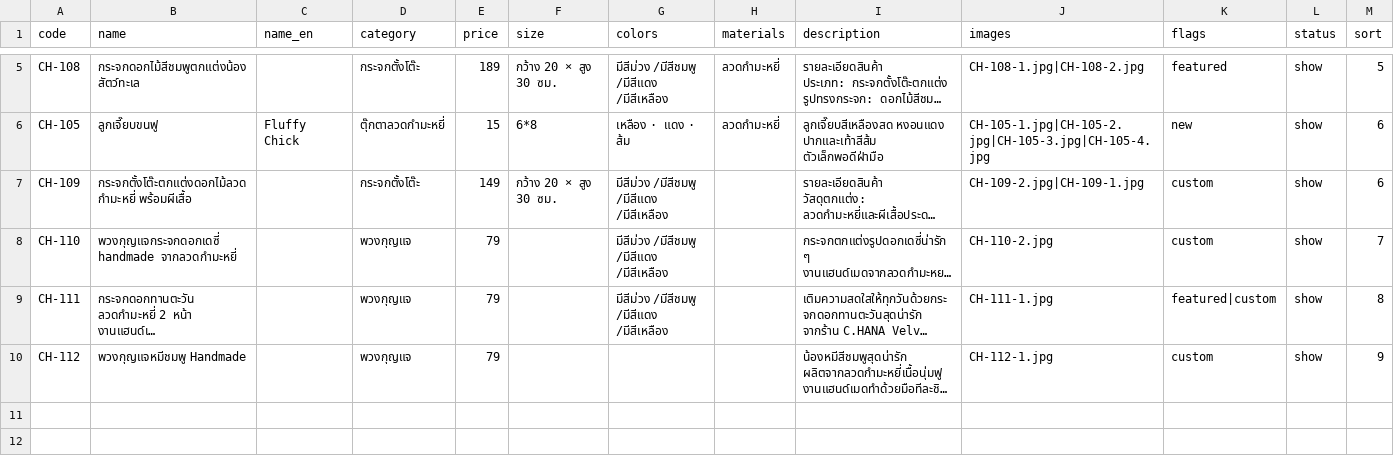
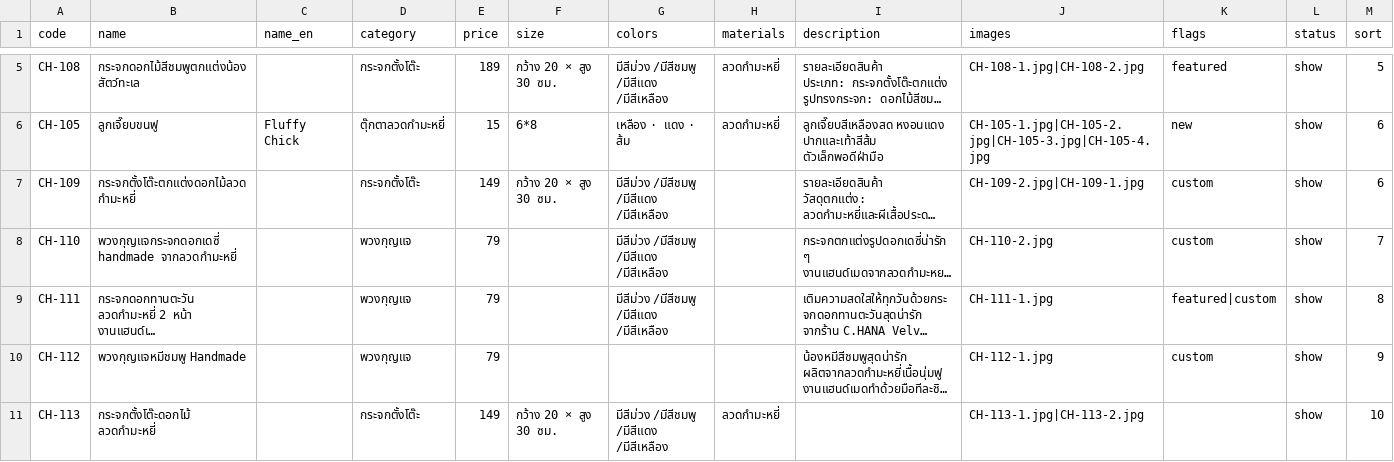
Before and after one commit to chana-velvetbloom/chana-velvetbloom.github.io, a CSV file: data/products.csv, drawn as a sheet; only a part is shown, gaps mark what is left out; long unchanged cells end in …; the diff names each change by its address in the sheet, - before the commit and + after, or states it on an @@ line.

```diff
--- a/data/products.csv
+++ b/data/products.csv
-B7 (name): กระจกตั้งโต๊ะตกแต่งดอกไม้ลวดกำมะหยี่ พร้อมผีเสื้อ
+B7 (name): กระจกตั้งโต๊ะตกแต่งดอกไม้ลวดกำมะหยี่
+row 11: CH-113 | กระจกตั้งโต๊ะดอกไม้ ลวดกำมะหยี่ |  | กระจกตั้งโต๊ะ | 149 | กว้าง 20 × สูง 30 ซม. | มีสีม่วง /มีสีชมพู /มีสีแดง /มีสีเหลือง | ลวดกำมะหยี่ |  | CH-113-1.jpg|CH-113-2.jpg |  | show | 10
```
Also changed, not shown: 2 other files.
